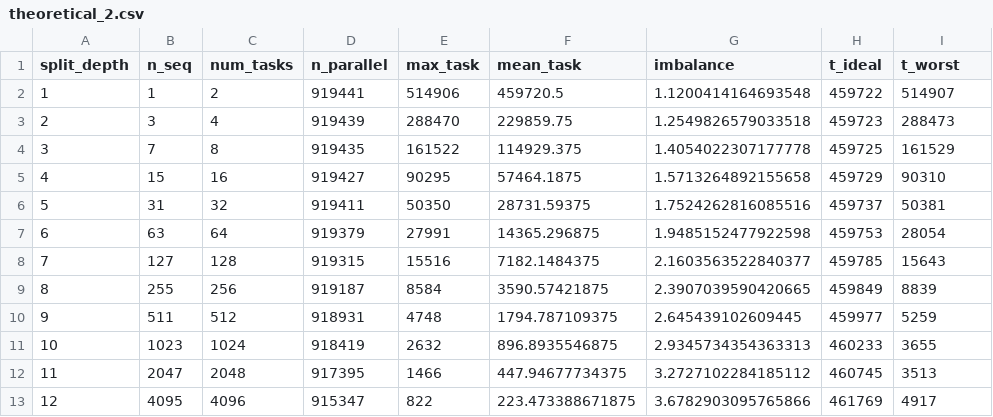
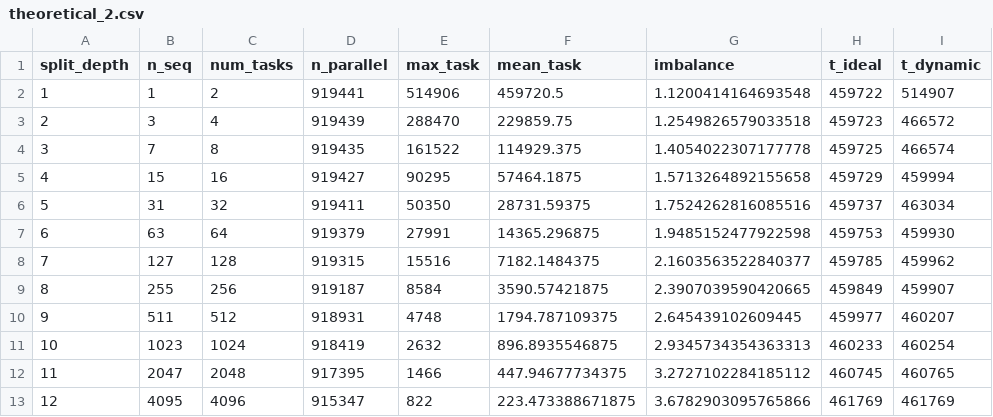
Before and after one commit to anapoparic/FractalTreeParallelization, a CSV file: data/asymmetric/split_depth/theoretical_2.csv, drawn as a sheet.

```diff
--- a/data/asymmetric/split_depth/theoretical_2.csv
+++ b/data/asymmetric/split_depth/theoretical_2.csv
@@ -1,13 +1,13 @@
-split_depth,n_seq,num_tasks,n_parallel,max_task,mean_task,imbalance,t_ideal,t_worst
+split_depth,n_seq,num_tasks,n_parallel,max_task,mean_task,imbalance,t_ideal,t_dynamic
 1,1,2,919441,514906,459720.5,1.1200414164693548,459722,514907
-2,3,4,919439,288470,229859.75,1.2549826579033518,459723,288473
-3,7,8,919435,161522,114929.375,1.4054022307177778,459725,161529
-4,15,16,919427,90295,57464.1875,1.5713264892155658,459729,90310
-5,31,32,919411,50350,28731.59375,1.7524262816085516,459737,50381
-6,63,64,919379,27991,14365.296875,1.9485152477922598,459753,28054
-7,127,128,919315,15516,7182.1484375,2.1603563522840377,459785,15643
-8,255,256,919187,8584,3590.57421875,2.3907039590420665,459849,8839
-9,511,512,918931,4748,1794.787109375,2.645439102609445,459977,5259
-10,1023,1024,918419,2632,896.8935546875,2.9345734354363313,460233,3655
-11,2047,2048,917395,1466,447.94677734375,3.2727102284185112,460745,3513
-12,4095,4096,915347,822,223.473388671875,3.6782903095765866,461769,4917
+2,3,4,919439,288470,229859.75,1.2549826579033518,459723,466572
+3,7,8,919435,161522,114929.375,1.4054022307177778,459725,466574
+4,15,16,919427,90295,57464.1875,1.5713264892155658,459729,459994
+5,31,32,919411,50350,28731.59375,1.7524262816085516,459737,463034
+6,63,64,919379,27991,14365.296875,1.9485152477922598,459753,459930
+7,127,128,919315,15516,7182.1484375,2.1603563522840377,459785,459962
+8,255,256,919187,8584,3590.57421875,2.3907039590420665,459849,459907
+9,511,512,918931,4748,1794.787109375,2.645439102609445,459977,460207
+10,1023,1024,918419,2632,896.8935546875,2.9345734354363313,460233,460254
+11,2047,2048,917395,1466,447.94677734375,3.2727102284185112,460745,460765
+12,4095,4096,915347,822,223.473388671875,3.6782903095765866,461769,461769
```
Also changed, not shown: data/asymmetric/split_depth/theoretical_1.csv, data/symmetric/split_depth/theoretical_1.csv, 48 other files.
